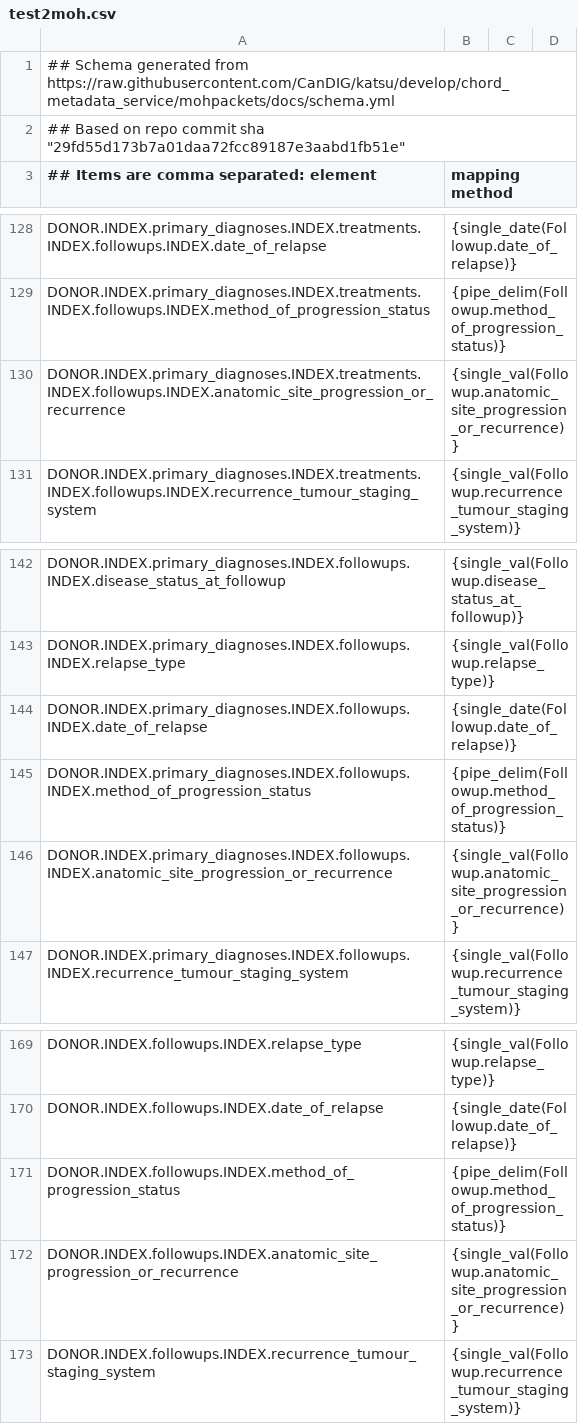
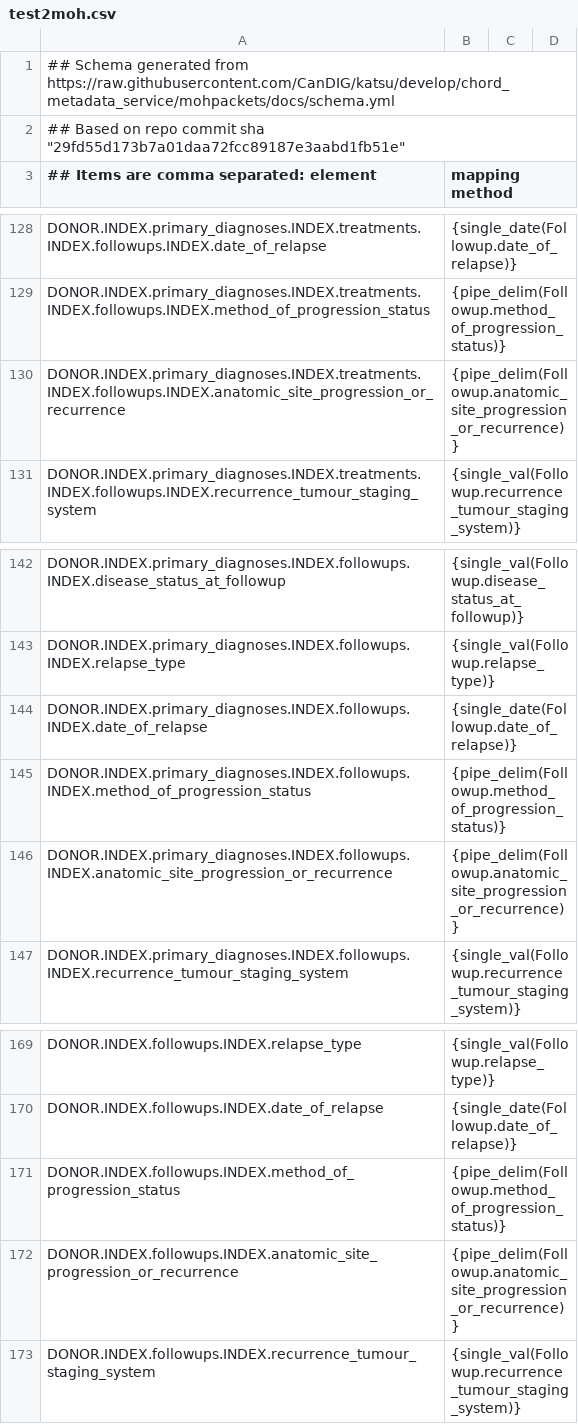
Before and after one commit to CanDIG/clinical_ETL_code, a CSV file: test_data/test2moh.csv, drawn as a sheet; only a part is shown, gaps mark what is left out.

```diff
--- a/test_data/test2moh.csv
+++ b/test_data/test2moh.csv
@@ -129,3 +129,3 @@ DONOR.INDEX.primary_diagnoses.INDEX.treatments.INDEX.followups.INDEX.date_of_rel
 DONOR.INDEX.primary_diagnoses.INDEX.treatments.INDEX.followups.INDEX.method_of_progression_status, {pipe_delim(Followup.method_of_progression_status)}
-DONOR.INDEX.primary_diagnoses.INDEX.treatments.INDEX.followups.INDEX.anatomic_site_progression_or_recurrence, {single_val(Followup.anatomic_site_progression_or_recurrence)}
+DONOR.INDEX.primary_diagnoses.INDEX.treatments.INDEX.followups.INDEX.anatomic_site_progression_or_recurrence, {pipe_delim(Followup.anatomic_site_progression_or_recurrence)}
 DONOR.INDEX.primary_diagnoses.INDEX.treatments.INDEX.followups.INDEX.recurrence_tumour_staging_system, {single_val(Followup.recurrence_tumour_staging_system)}
@@ -145,3 +145,3 @@ DONOR.INDEX.primary_diagnoses.INDEX.followups.INDEX.date_of_relapse, {single_dat
 DONOR.INDEX.primary_diagnoses.INDEX.followups.INDEX.method_of_progression_status, {pipe_delim(Followup.method_of_progression_status)}
-DONOR.INDEX.primary_diagnoses.INDEX.followups.INDEX.anatomic_site_progression_or_recurrence, {single_val(Followup.anatomic_site_progression_or_recurrence)}
+DONOR.INDEX.primary_diagnoses.INDEX.followups.INDEX.anatomic_site_progression_or_recurrence, {pipe_delim(Followup.anatomic_site_progression_or_recurrence)}
 DONOR.INDEX.primary_diagnoses.INDEX.followups.INDEX.recurrence_tumour_staging_system, {single_val(Followup.recurrence_tumour_staging_system)}
@@ -171,3 +171,3 @@ DONOR.INDEX.followups.INDEX.date_of_relapse, {single_date(Followup.date_of_relap
 DONOR.INDEX.followups.INDEX.method_of_progression_status, {pipe_delim(Followup.method_of_progression_status)}
-DONOR.INDEX.followups.INDEX.anatomic_site_progression_or_recurrence, {single_val(Followup.anatomic_site_progression_or_recurrence)}
+DONOR.INDEX.followups.INDEX.anatomic_site_progression_or_recurrence, {pipe_delim(Followup.anatomic_site_progression_or_recurrence)}
 DONOR.INDEX.followups.INDEX.recurrence_tumour_staging_system, {single_val(Followup.recurrence_tumour_staging_system)}
```
Also changed, not shown: 1 other file.
